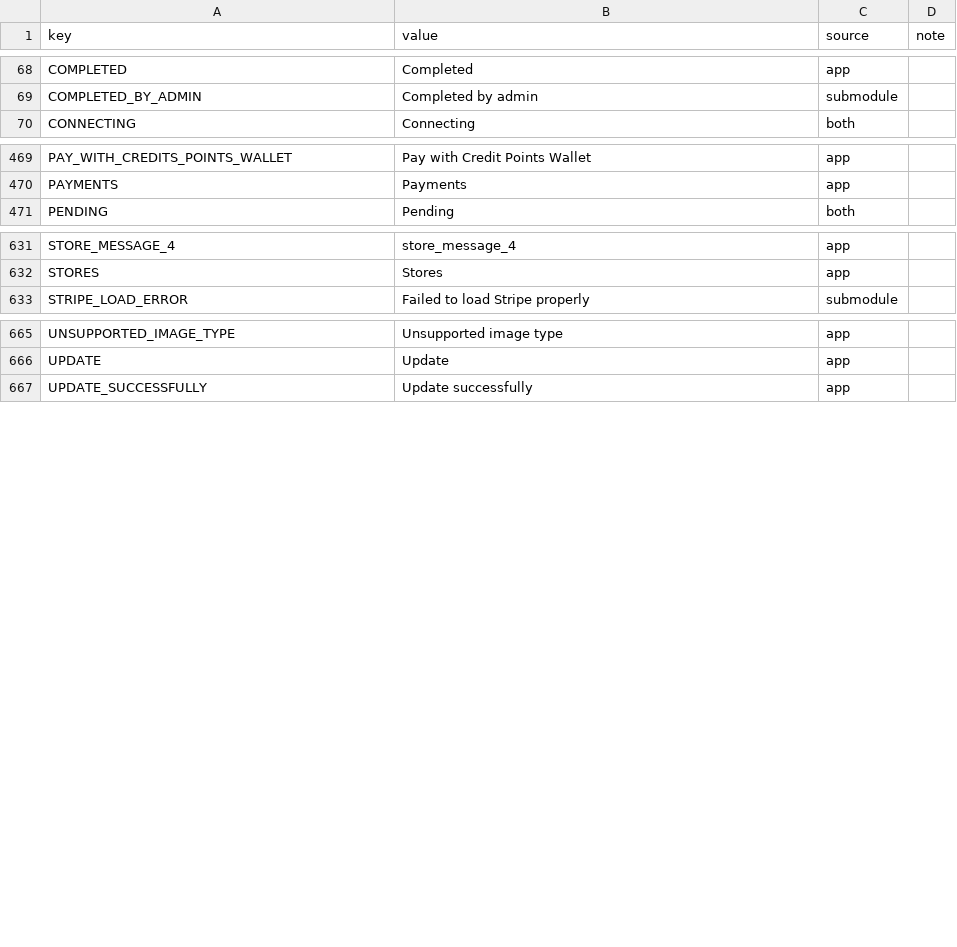
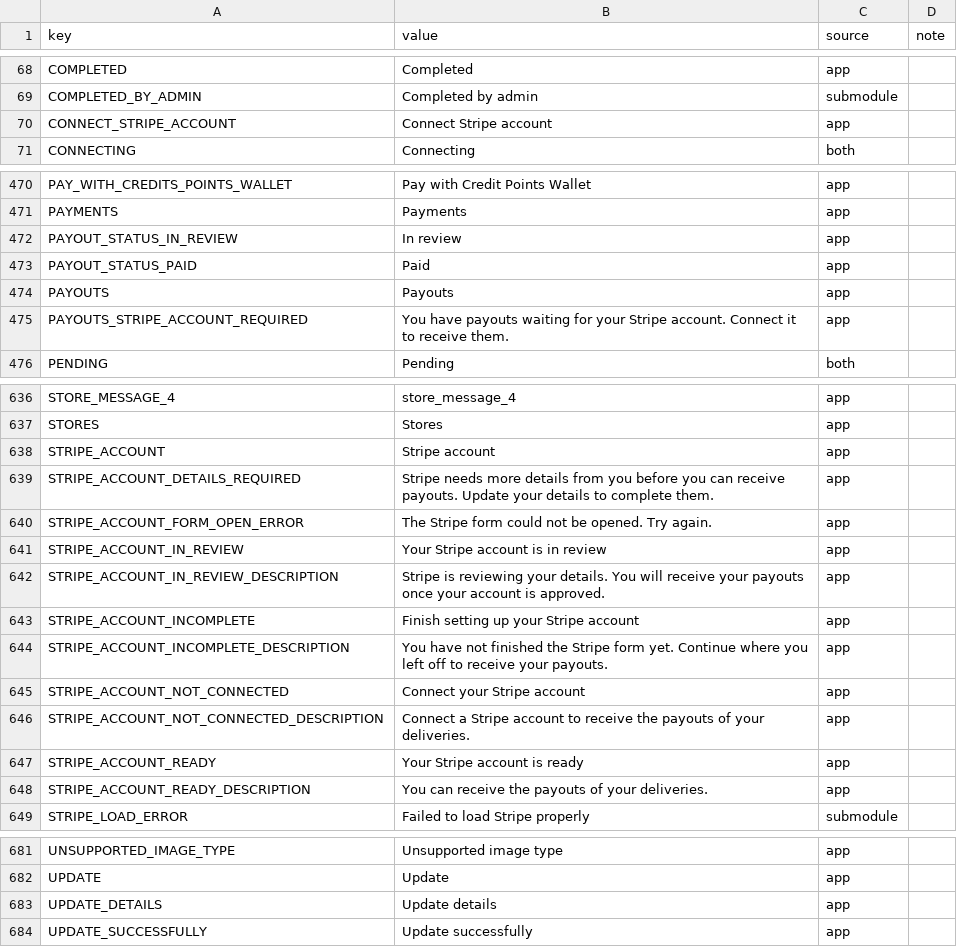
Before and after one commit to Ordering-co/ordering-app-driver, a CSV file: i18n/lang_keys.csv, drawn as a sheet; only a part is shown, gaps mark what is left out; the diff covers the shown part only; the diff names each change by its address in the sheet, - before the commit and + after, or states it on an @@ line.

Commit message:
Add driver payouts and Stripe connection screens

```diff
--- a/i18n/lang_keys.csv
+++ b/i18n/lang_keys.csv
+row 70: CONNECT_STRIPE_ACCOUNT | Connect Stripe account | app
+row 472: PAYOUT_STATUS_IN_REVIEW | In review | app
+row 473: PAYOUT_STATUS_PAID | Paid | app
+row 474: PAYOUTS | Payouts | app
+row 475: PAYOUTS_STRIPE_ACCOUNT_REQUIRED | You have payouts waiting for your Stripe account. Connect it to receive them. | app
+row 638: STRIPE_ACCOUNT | Stripe account | app
+row 639: STRIPE_ACCOUNT_DETAILS_REQUIRED | Stripe needs more details from you before you can receive payouts. Update your details to complete them. | app
+row 640: STRIPE_ACCOUNT_FORM_OPEN_ERROR | The Stripe form could not be opened. Try again. | app
+row 641: STRIPE_ACCOUNT_IN_REVIEW | Your Stripe account is in review | app
+row 642: STRIPE_ACCOUNT_IN_REVIEW_DESCRIPTION | Stripe is reviewing your details. You will receive your payouts once your account is approved. | app
+row 643: STRIPE_ACCOUNT_INCOMPLETE | Finish setting up your Stripe account | app
+row 644: STRIPE_ACCOUNT_INCOMPLETE_DESCRIPTION | You have not finished the Stripe form yet. Continue where you left off to receive your payouts. | app
+row 645: STRIPE_ACCOUNT_NOT_CONNECTED | Connect your Stripe account | app
+row 646: STRIPE_ACCOUNT_NOT_CONNECTED_DESCRIPTION | Connect a Stripe account to receive the payouts of your deliveries. | app
+row 647: STRIPE_ACCOUNT_READY | Your Stripe account is ready | app
+row 648: STRIPE_ACCOUNT_READY_DESCRIPTION | You can receive the payouts of your deliveries. | app
+row 683: UPDATE_DETAILS | Update details | app
```
Also changed, not shown: 1 edited cell elsewhere in this file, app-driver-translations.csv, i18n/lang_keys_conflicts.csv, 21 other files.
